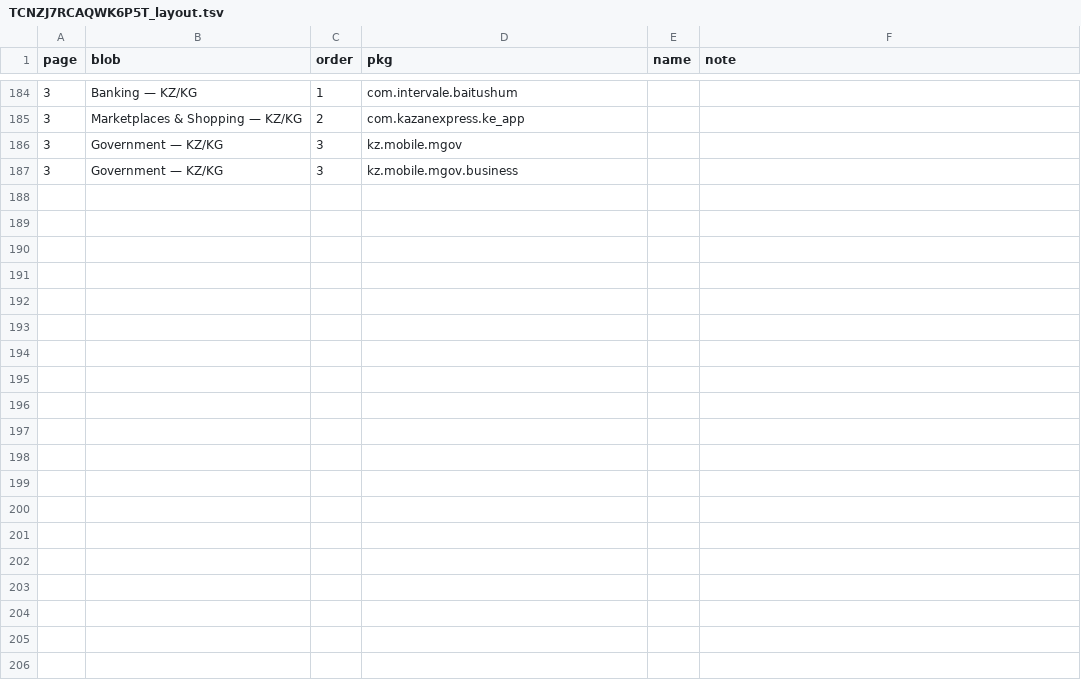
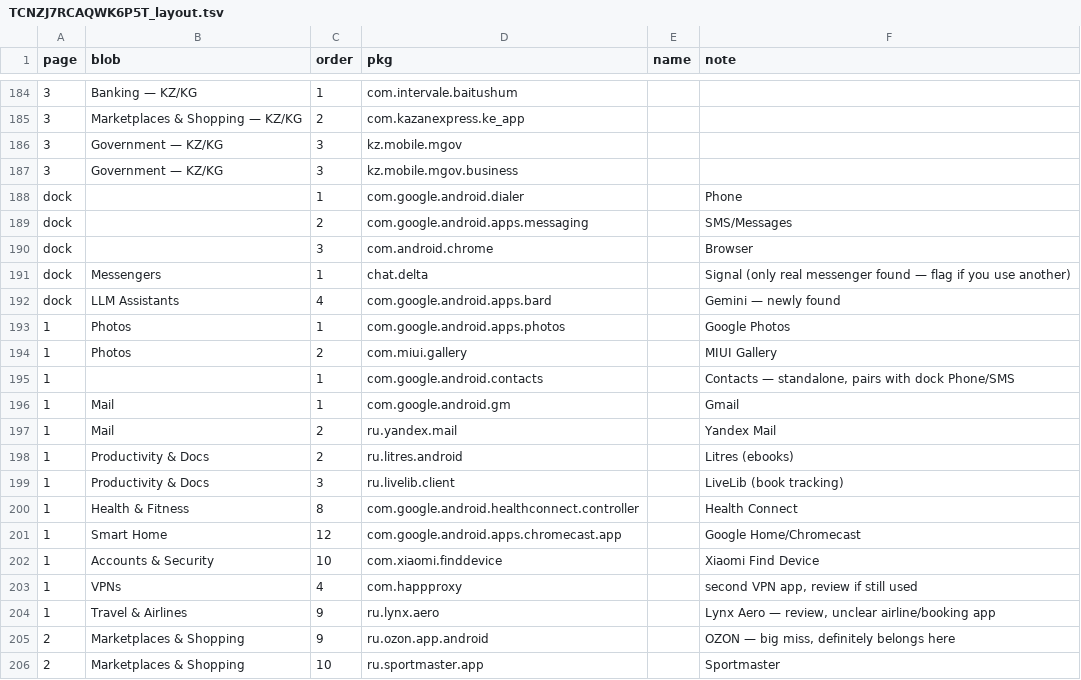
Before and after one commit to pshalagin/mobile-migration-tool, a TSV file: state/migration/TCNZJ7RCAQWK6P5T_layout.tsv, drawn as a sheet; only a part is shown, gaps mark what is left out; the diff covers the shown part only; the diff names each change by its address in the sheet, - before the commit and + after, or states it on an @@ line.

Commit message:
layout.tsv: merge in apps found from the full package scan
Diffed the fresh full 'pm list packages' dump against the current
layout.tsv (minus catalogued bloat) and added real, previously-missing
apps:

Dock: Phone/SMS/Chrome as standalone icons (matches the device's own
default hotseat pattern — separate icons, not folders), a Messengers
folder (only Signal/chat.delta found — flag if there's another),
Gemini added to the LLM Assistants folder.

Page 1: Photos (Google Photos + MIUI Gallery), Contacts, Mail (Gmail +
Yandex Mail), Health Connect, Chromecast, Xiaomi Find Device, a second
VPN app, plus two ebook apps into Productivity & Docs.

Page 2 (Russia): OZON — a real gap, one of the biggest RU
marketplaces was missing entirely. Also Sportmaster, a new Real Estate
folder (Yandex Realty/CIAN/DomClick/Domyland), Banki.ru, Raiffeisen,
BelkaCar, federal parking, Yandex Rasp, a second Yandex Drive package
id (flagged — possible id migration, needs checking which is actually
installed), Lukoil, McDonald's Russia, Russian Post, a pharmacy chain,
and a new Jobs folder (HeadHunter x2).

Left out deliberately: ~13 packages still unidentifiable without a
real name lookup (same ones flagged Unsorted before) — not pushing
blind guesses to the device.

Verified: 220 unique packages, 0 grid overlaps, clean end-to-end
.lawnchairbackup build (250 favorites rows) against the real reference
backup.

```diff
--- a/state/migration/TCNZJ7RCAQWK6P5T_layout.tsv
+++ b/state/migration/TCNZJ7RCAQWK6P5T_layout.tsv
+row 188: dock |  | 1 | com.google.android.dialer |  | Phone
+row 189: dock |  | 2 | com.google.android.apps.messaging |  | SMS/Messages
+row 190: dock |  | 3 | com.android.chrome |  | Browser
+row 191: dock | Messengers | 1 | chat.delta |  | Signal (only real messenger found — flag if you use another)
+row 192: dock | LLM Assistants | 4 | com.google.android.apps.bard |  | Gemini — newly found
+row 193: 1 | Photos | 1 | com.google.android.apps.photos |  | Google Photos
+row 194: 1 | Photos | 2 | com.miui.gallery |  | MIUI Gallery
+row 195: 1 |  | 1 | com.google.android.contacts |  | Contacts — standalone, pairs with dock Phone/SMS
+row 196: 1 | Mail | 1 | com.google.android.gm |  | Gmail
+row 197: 1 | Mail | 2 | ru.yandex.mail |  | Yandex Mail
+row 198: 1 | Productivity & Docs | 2 | ru.litres.android |  | Litres (ebooks)
+row 199: 1 | Productivity & Docs | 3 | ru.livelib.client |  | LiveLib (book tracking)
+row 200: 1 | Health & Fitness | 8 | com.google.android.healthconnect.controller |  | Health Connect
+row 201: 1 | Smart Home | 12 | com.google.android.apps.chromecast.app |  | Google Home/Chromecast
+row 202: 1 | Accounts & Security | 10 | com.xiaomi.finddevice |  | Xiaomi Find Device
+row 203: 1 | VPNs | 4 | com.happproxy |  | second VPN app, review if still used
+row 204: 1 | Travel & Airlines | 9 | ru.lynx.aero |  | Lynx Aero — review, unclear airline/booking app
+row 205: 2 | Marketplaces & Shopping | 9 | ru.ozon.app.android |  | OZON — big miss, definitely belongs here
+row 206: 2 | Marketplaces & Shopping | 10 | ru.sportmaster.app |  | Sportmaster
```
Also changed, not shown: 16 added rows elsewhere in this file.
